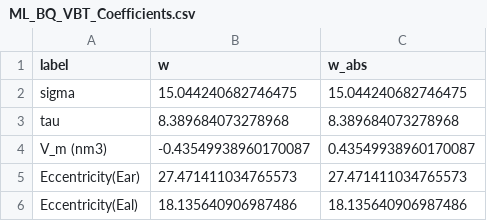
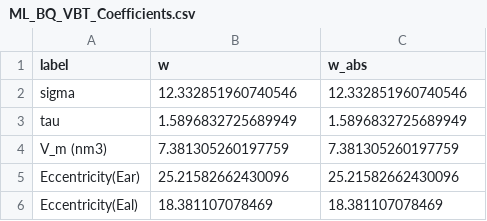
Before and after one commit to dganapat/melting_point_prediction_paper, a CSV file: Data Files/ML_BQ_VBT_Coefficients.csv, drawn as a sheet.

```diff
--- a/Data Files/ML_BQ_VBT_Coefficients.csv
+++ b/Data Files/ML_BQ_VBT_Coefficients.csv
@@ -1,6 +1,6 @@
 label,w,w_abs
-sigma,15.044240682746475,15.044240682746475
-tau,8.389684073278968,8.389684073278968
-V_m (nm3),-0.43549938960170087,0.43549938960170087
-Eccentricity(Ear),27.471411034765573,27.471411034765573
-Eccentricity(Eal),18.135640906987486,18.135640906987486
+sigma,12.332851960740546,12.332851960740546
+tau,1.5896832725689949,1.5896832725689949
+V_m (nm3),7.381305260197759,7.381305260197759
+Eccentricity(Ear),25.21582662430096,25.21582662430096
+Eccentricity(Eal),18.381107078469,18.381107078469
```
Also changed, not shown: Data Files/VBT_HQ_Errors.csv, 6 other files.
